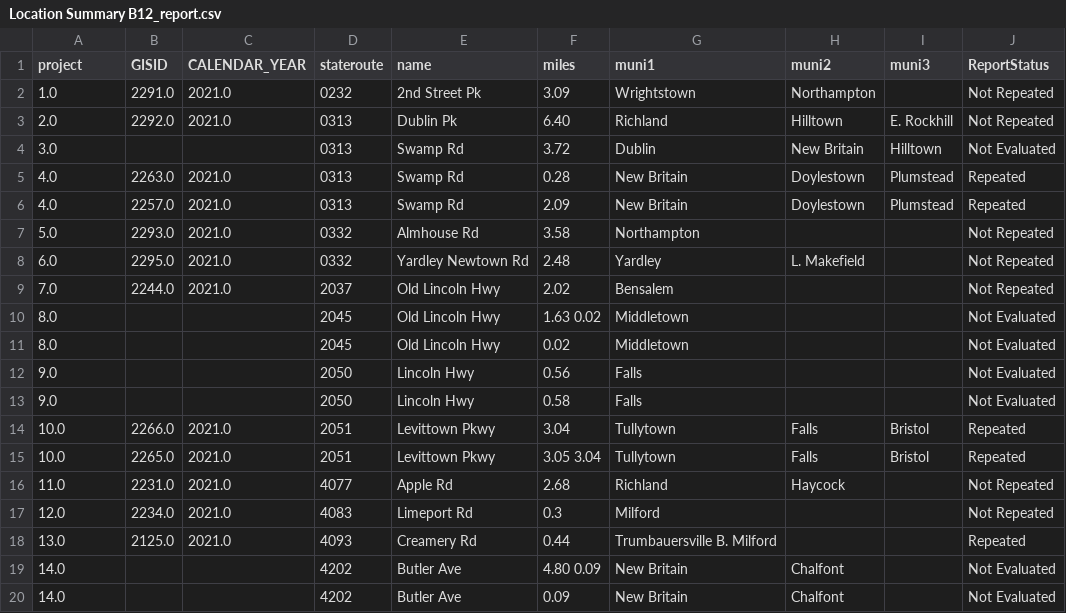
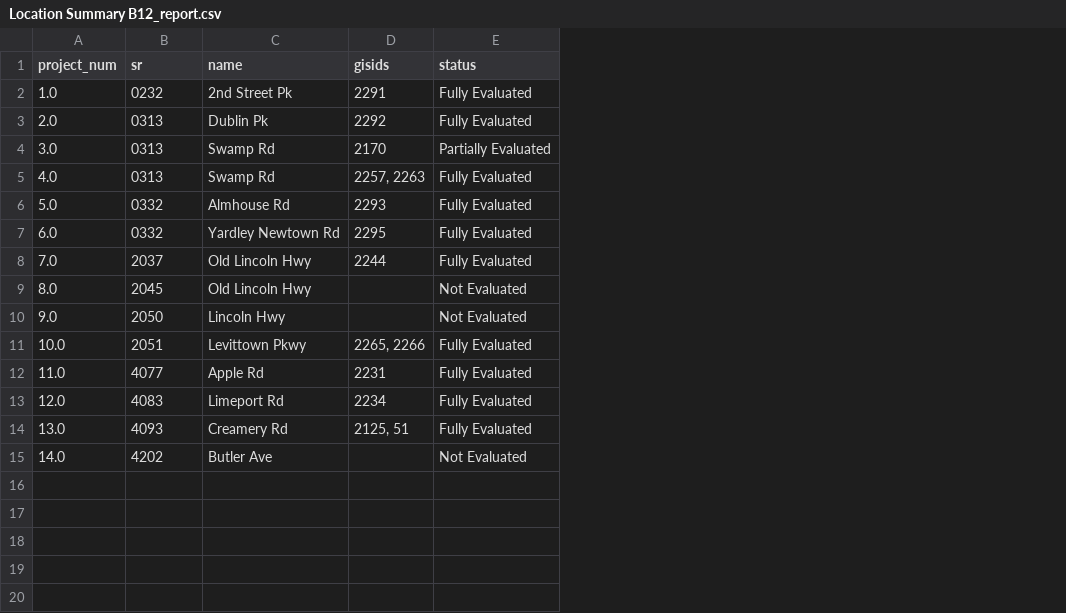
Before and after one commit to dvrpc/BFR_Tracking, a CSV file: data/paving_package/Reports/Location Summary B12_report.csv, drawn as a sheet; removed rows and columns are numbered as before the commit, all else as after; the diff names each change by its address in the sheet, - before the commit and + after, or states it on an @@ line.

```diff
--- a/data/paving_package/Reports/Location Summary B12_report.csv
+++ b/data/paving_package/Reports/Location Summary B12_report.csv
-column B (GISID), rows 2-3: 2291.0 | 2292.0; rows 6-9: 2257.0 | 2293.0 | 2295.0 | 2244.0; rows 15-18: 2265.0 | 2231.0 | 2234.0 | 2125.0
-column C (CALENDAR_YEAR), rows 2-3: 2021.0 | 2021.0; rows 6-9: all 2021.0; rows 15-18: all 2021.0
-column F (miles), rows 2-4: 3.09 | 6.40 | 3.72; rows 6-10: 2.09 | 3.58 | 2.48 | 2.02 | 1.63 0.02; row 12: 0.56; rows 15-19: 3.05 3.04 | 2.68 | 0.3 | 0.44 | 4.80 0.09
-column G (muni1), rows 2-4: Wrightstown | Richland | Dublin; rows 6-10: New Britain | Northampton | Yardley | Bensalem | Middletown; row 12: Falls; rows 15-19: Tullytown | Richland | Milford | Trumbauersville B. Milford | New Britain
-column H (muni2), rows 2-4: Northampton | Hilltown | New Britain; rows 6-8: Doylestown |  | L. Makefield; rows 15-19: Falls | Haycock |  |  | Chalfont
-column I (muni3), rows 3-4: E. Rockhill | Hilltown; row 6: Plumstead; row 15: Bristol
-column J (ReportStatus), rows 2-4: Not Repeated | Not Repeated | Not Evaluated; rows 6-10: Repeated | Not Repeated | Not Repeated | Not Repeated | Not Evaluated; row 12: Not Evaluated; rows 15-19: Repeated | Not Repeated | Not Repeated | Repeated | Not Evaluated
+column D (gisids), rows 2-14: 2291 | 2292 | 2170 | 2257, 2263 | 2293 | 2295 | 2244 |  |  | 2265, 2266 | 2231 | 2234 | 2125, 51
+column E (status), rows 2-15: Fully Evaluated | Fully Evaluated | Partially Evaluated | Fully Evaluated | Fully Evaluated | Fully Evaluated | Fully Evaluated | Not Evaluated | Not Evaluated | Fully Evaluated | Fully Evaluated | Fully Evaluated | Fully Evaluated | Not Evaluated
-A1: project
+A1: project_num
-B1: stateroute
+B1: sr
-row 5: 4.0 | 2263.0 | 2021.0 | 0313 | Swamp Rd | 0.28 | New Britain | Doylestown | Plumstead | Repeated
-row 11: 8.0 |  |  | 2045 | Old Lincoln Hwy | 0.02 | Middletown |  |  | Not Evaluated
-row 13: 9.0 |  |  | 2050 | Lincoln Hwy | 0.58 | Falls |  |  | Not Evaluated
-row 14: 10.0 | 2266.0 | 2021.0 | 2051 | Levittown Pkwy | 3.04 | Tullytown | Falls | Bristol | Repeated
-row 20: 14.0 |  |  | 4202 | Butler Ave | 0.09 | New Britain | Chalfont |  | Not Evaluated
```
Also changed, not shown: data/paving_package/Reports/Location Summary C12_report.csv, data/paving_package/Reports/Location Summary D13_report.csv, 19 other files.
